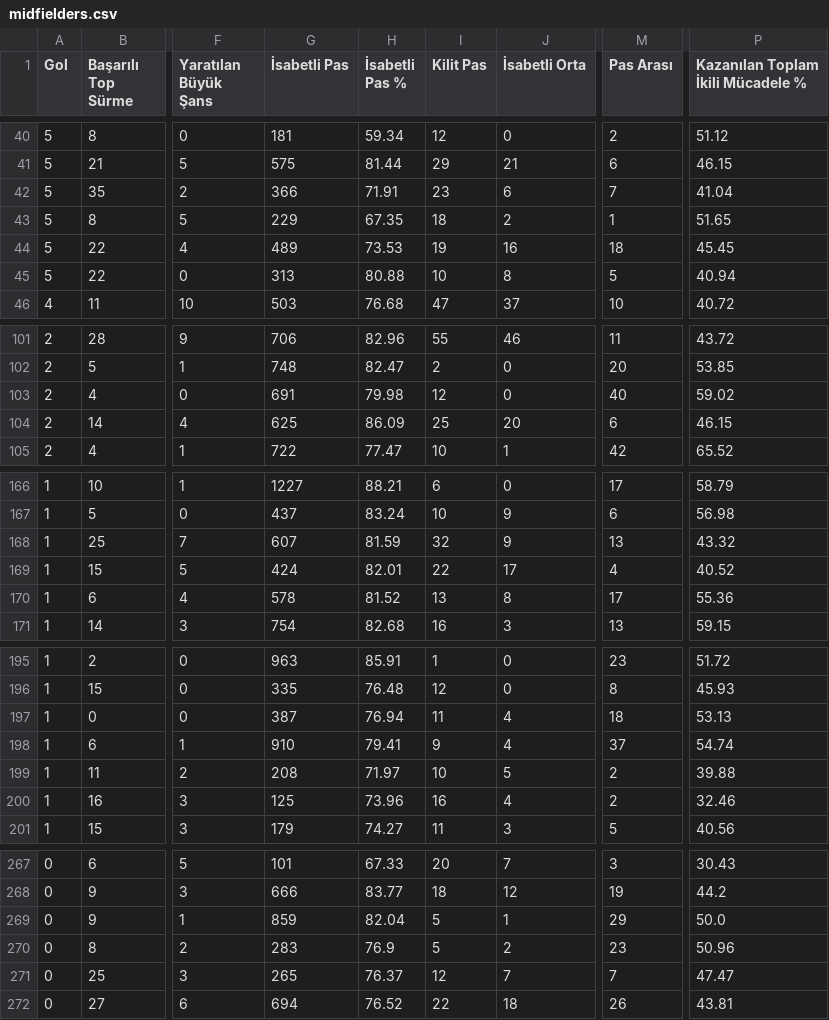
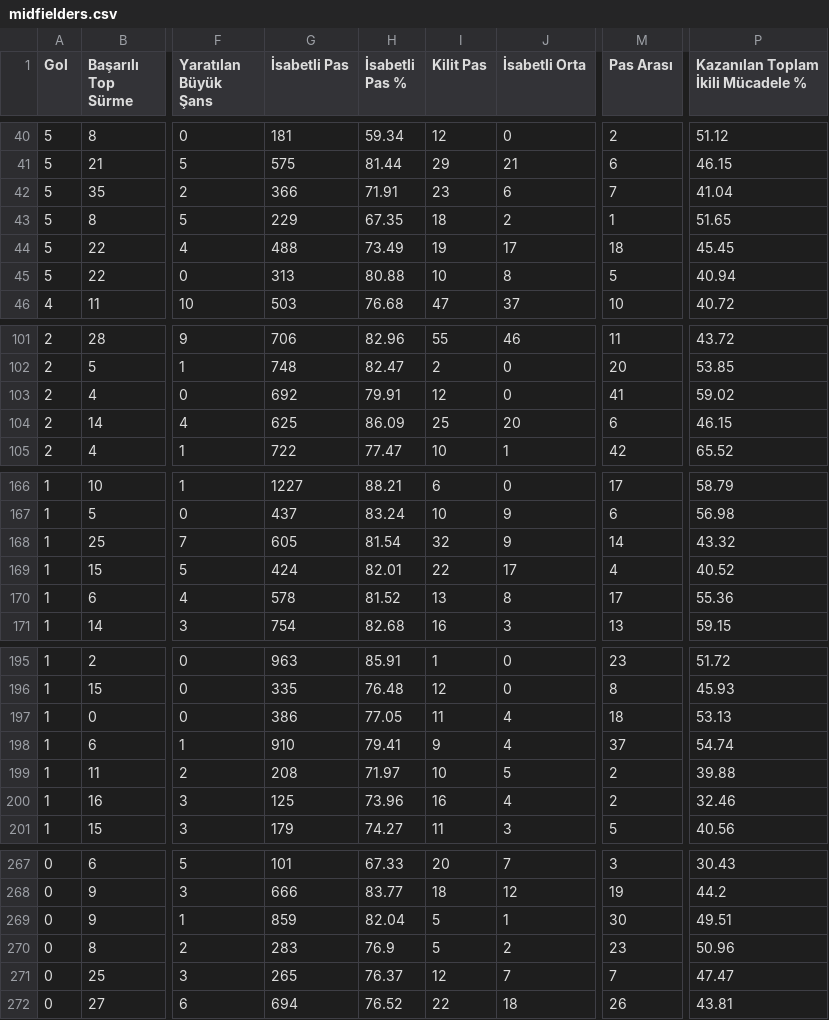
Before and after one commit to scatterradarcsv/csv_scatter_radar_total_noPos, a CSV file: midfielders.csv, drawn as a sheet; only a part is shown, gaps mark what is left out; the diff covers the shown part only; the diff names each change by its address in the sheet, - before the commit and + after, or states it on an @@ line.

```diff
--- a/midfielders.csv
+++ b/midfielders.csv
-G44 (İsabetli Pas): 489
+G44 (İsabetli Pas): 488
-H44 (İsabetli Pas %): 73.53
+H44 (İsabetli Pas %): 73.49
-J44 (İsabetli Orta): 16
+J44 (İsabetli Orta): 17
-G103 (İsabetli Pas): 691
+G103 (İsabetli Pas): 692
-H103 (İsabetli Pas %): 79.98
+H103 (İsabetli Pas %): 79.91
-M103 (Pas Arası): 40
+M103 (Pas Arası): 41
-G168 (İsabetli Pas): 607
+G168 (İsabetli Pas): 605
-H168 (İsabetli Pas %): 81.59
+H168 (İsabetli Pas %): 81.54
-M168 (Pas Arası): 13
+M168 (Pas Arası): 14
-G197 (İsabetli Pas): 387
+G197 (İsabetli Pas): 386
-H197 (İsabetli Pas %): 76.94
+H197 (İsabetli Pas %): 77.05
-M269 (Pas Arası): 29
+M269 (Pas Arası): 30
-P269: 50.0
+P269: 49.51
```
Also changed, not shown: 25 edited cells elsewhere in this file.
